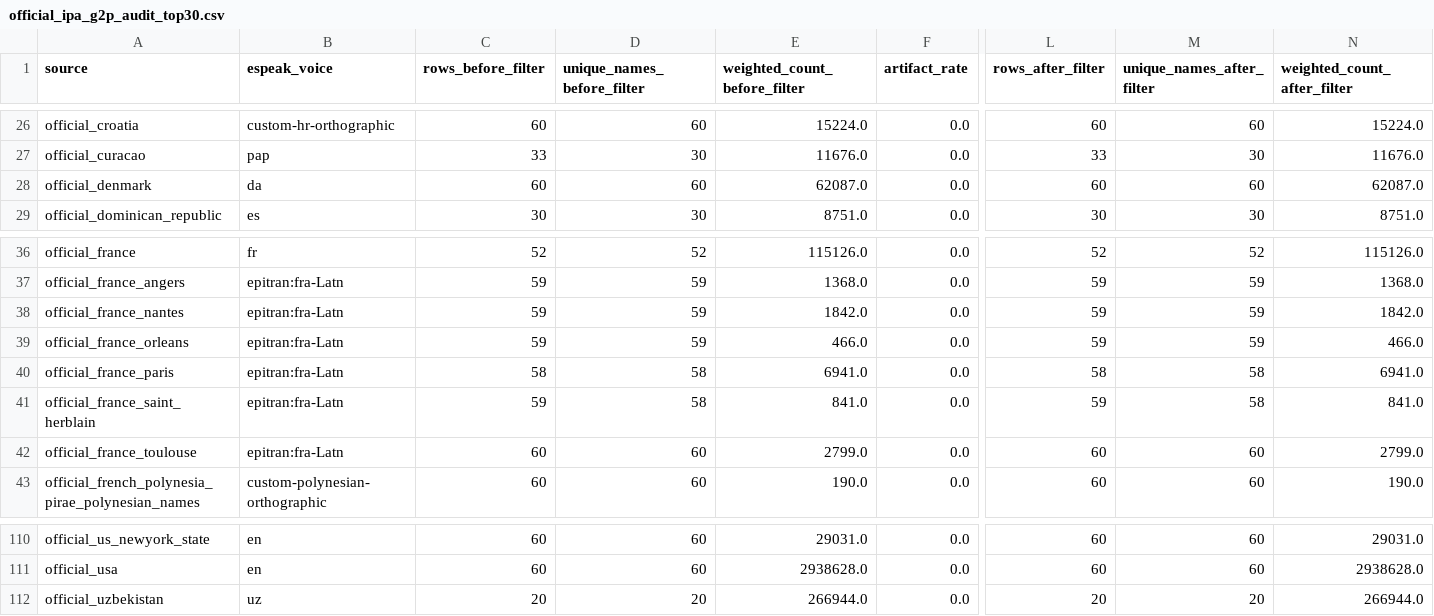
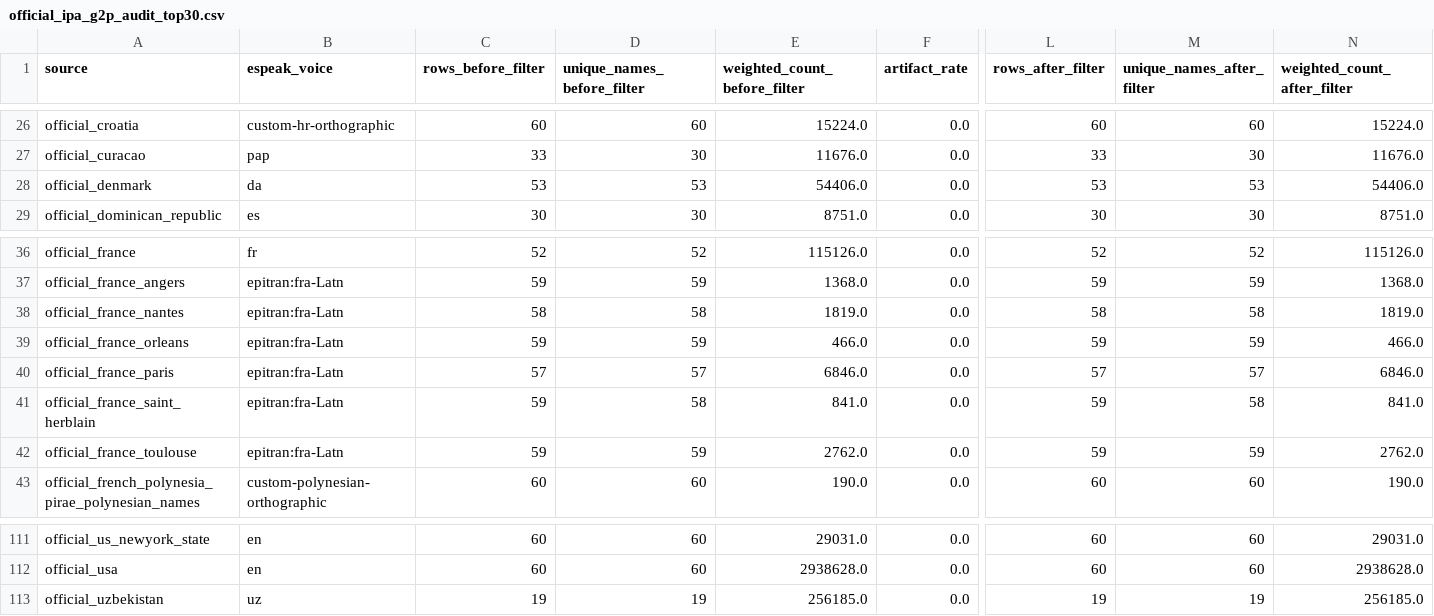
Before and after one commit to thomasschlatter/names, a CSV file: official_ipa_g2p_audit_top30.csv, drawn as a sheet; only a part is shown, gaps mark what is left out; addresses are those after the commit; the diff covers the shown part only; the diff names each change by its address in the sheet, - before the commit and + after, or states it on an @@ line.

```diff
--- a/official_ipa_g2p_audit_top30.csv
+++ b/official_ipa_g2p_audit_top30.csv
-C28 (rows_before_filter): 60
+C28 (rows_before_filter): 53
-D28 (unique_names_before_filter): 60
+D28 (unique_names_before_filter): 53
-E28 (weighted_count_before_filter): 62087.0
+E28 (weighted_count_before_filter): 54406.0
-L28 (rows_after_filter): 60
+L28 (rows_after_filter): 53
-M28 (unique_names_after_filter): 60
+M28 (unique_names_after_filter): 53
-N28 (weighted_count_after_filter): 62087.0
+N28 (weighted_count_after_filter): 54406.0
-C38 (rows_before_filter): 59
+C38 (rows_before_filter): 58
-D38 (unique_names_before_filter): 59
+D38 (unique_names_before_filter): 58
-E38 (weighted_count_before_filter): 1842.0
+E38 (weighted_count_before_filter): 1819.0
-L38 (rows_after_filter): 59
+L38 (rows_after_filter): 58
-M38 (unique_names_after_filter): 59
+M38 (unique_names_after_filter): 58
-N38 (weighted_count_after_filter): 1842.0
+N38 (weighted_count_after_filter): 1819.0
-C40 (rows_before_filter): 58
+C40 (rows_before_filter): 57
-D40 (unique_names_before_filter): 58
+D40 (unique_names_before_filter): 57
-E40 (weighted_count_before_filter): 6941.0
+E40 (weighted_count_before_filter): 6846.0
-L40 (rows_after_filter): 58
+L40 (rows_after_filter): 57
-M40 (unique_names_after_filter): 58
+M40 (unique_names_after_filter): 57
-N40 (weighted_count_after_filter): 6941.0
+N40 (weighted_count_after_filter): 6846.0
-C42 (rows_before_filter): 60
+C42 (rows_before_filter): 59
-D42 (unique_names_before_filter): 60
+D42 (unique_names_before_filter): 59
-E42 (weighted_count_before_filter): 2799.0
+E42 (weighted_count_before_filter): 2762.0
-L42 (rows_after_filter): 60
+L42 (rows_after_filter): 59
-M42 (unique_names_after_filter): 60
+M42 (unique_names_after_filter): 59
-N42 (weighted_count_after_filter): 2799.0
+N42 (weighted_count_after_filter): 2762.0
-C113 (rows_before_filter): 20
+C113 (rows_before_filter): 19
-D113 (unique_names_before_filter): 20
+D113 (unique_names_before_filter): 19
-E113 (weighted_count_before_filter): 266944.0
+E113 (weighted_count_before_filter): 256185.0
-L113 (rows_after_filter): 20
+L113 (rows_after_filter): 19
-M113 (unique_names_after_filter): 20
+M113 (unique_names_after_filter): 19
-N113 (weighted_count_after_filter): 266944.0
+N113 (weighted_count_after_filter): 256185.0
```
Also changed, not shown: 1 added row and 30 edited cells elsewhere in this file, audits/equality_panel_dropped.csv, audits/sources_lookup.csv, 20 other files.
